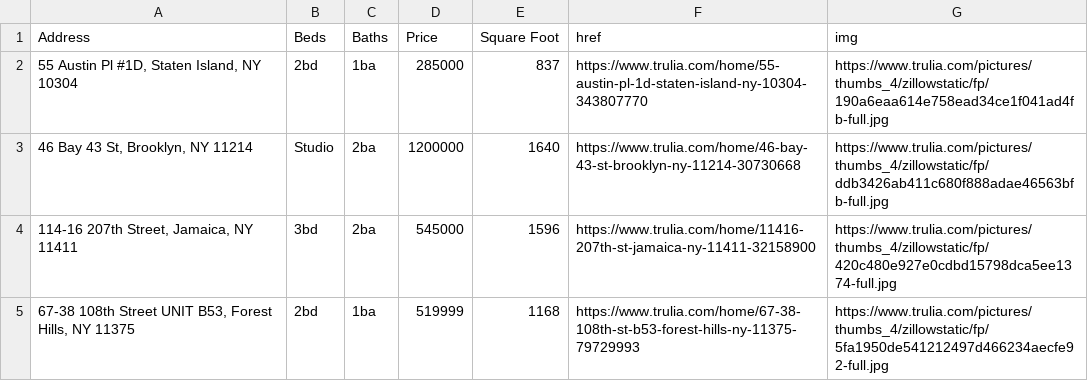
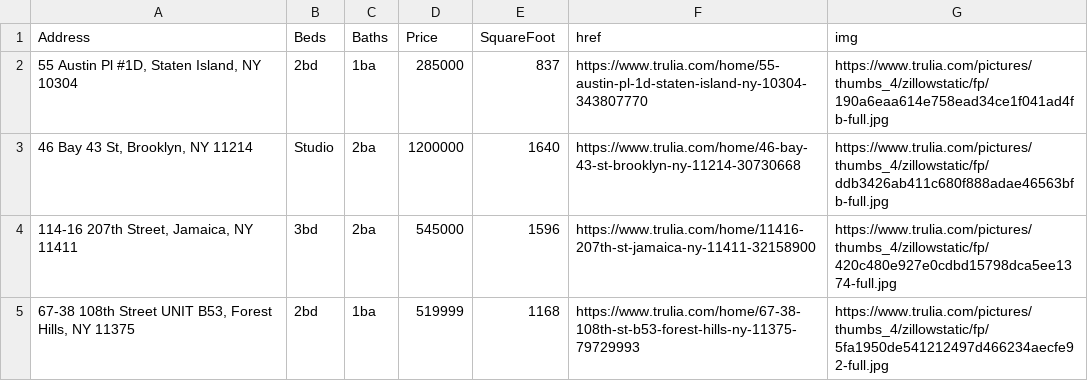
Before and after one commit to Axtomaton/Homelytics, a CSV file: homelytics/backend/json_data/nyc_data.csv, drawn as a sheet; only a part is shown.

```diff
--- a/homelytics/backend/json_data/nyc_data.csv
+++ b/homelytics/backend/json_data/nyc_data.csv
@@ -1,2 +1,2 @@
-Address,Beds,Baths,Price,Square Foot,href,img
+Address,Beds,Baths,Price,SquareFoot,href,img
 "55 Austin Pl #1D, Staten Island, NY 10304",2bd,1ba,285000,837,https://www.trulia.com/home/55-austin-pl-1d-staten-island-ny-10304-343807770,https://www.trulia.com/pictures/thumbs_4/zillowstatic/fp/190a6eaa614e758ead34ce1f041ad4fb-full.jpg
```
Also changed, not shown: 11 other files.
